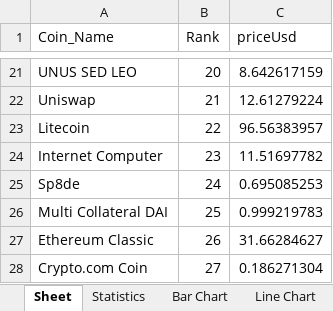
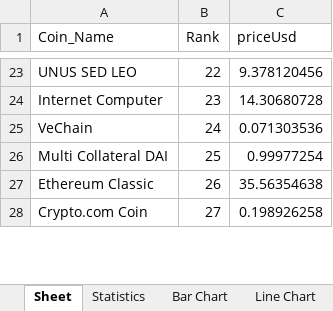
Before and after one commit to AderLopez/Final_Project, an Excel workbook: Test.xlsx, sheet Sheet, drawn as a sheet; only a part is shown, gaps mark what is left out; values as stored, in another font and other column widths than the file's, no borders; removed rows and columns are numbered as before the commit, all else as after; the diff covers the shown part only; the diff names each change by its address in the sheet, - before the commit and + after, or states it on an @@ line.

```diff
--- a/Test.xlsx (sheet Sheet)
+++ b/Test.xlsx (sheet Sheet)
-B23 (Rank): 20
+B23 (Rank): 22
-C23 (priceUsd): 8.642617159
+C23 (priceUsd): 9.378120456
-row 22: Uniswap | 21 | 12.61279224
-row 23: Litecoin | 22 | 96.56383957
-C24 (priceUsd): 11.51697782
+C24 (priceUsd): 14.30680728
-row 25: Sp8de | 24 | 0.695085253
+row 25: VeChain | 24 | 0.071303536
-C26 (priceUsd): 0.999219783
+C26 (priceUsd): 0.99977254
-C27 (priceUsd): 31.66284627
+C27 (priceUsd): 35.56354638
-C28 (priceUsd): 0.186271304
+C28 (priceUsd): 0.198926258
```
Also changed, not shown: other rows of this sheet, sheet Statistics, 50 other files.
